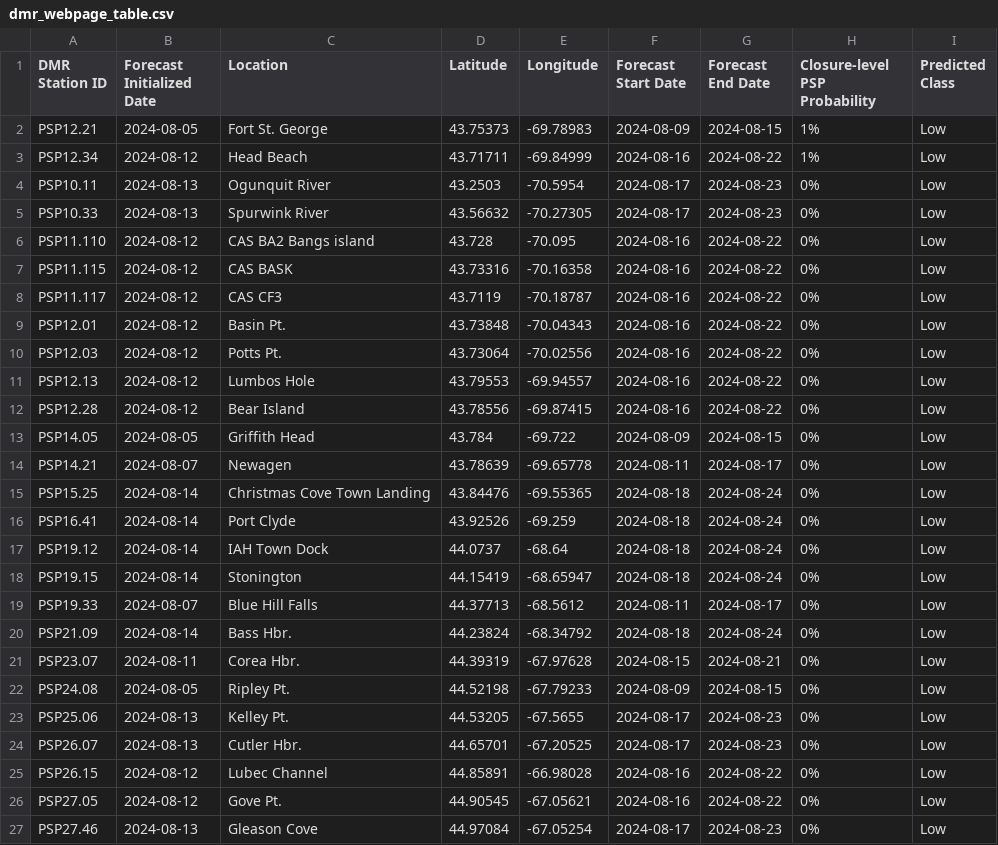
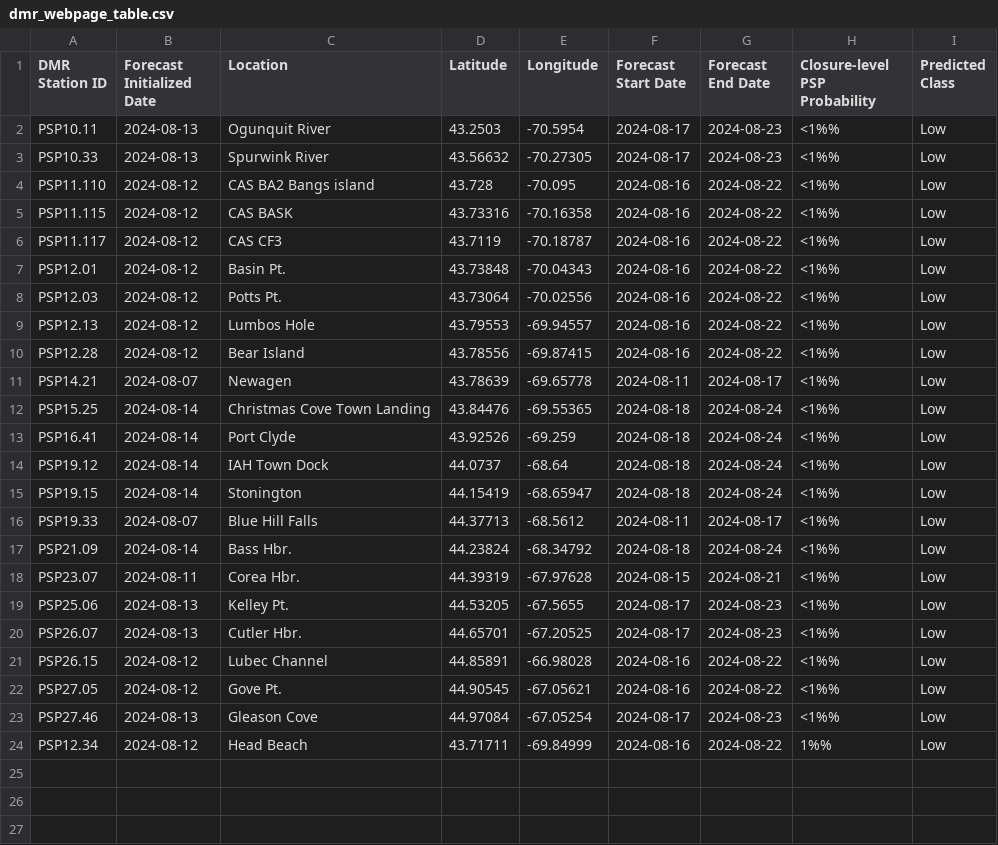
Before and after one commit to BigelowLab/pspforecast, a CSV file: inst/forecastdb/dmr_webpage_table.csv, drawn as a sheet.

```diff
--- a/inst/forecastdb/dmr_webpage_table.csv
+++ b/inst/forecastdb/dmr_webpage_table.csv
@@ -1,27 +1,24 @@
 DMR Station ID,Forecast Initialized Date,Location,Latitude,Longitude,Forecast Start Date,Forecast End Date,Closure-level PSP Probability,Predicted Class
-PSP12.21,2024-08-05,Fort St. George,43.75373,-69.78983,2024-08-09,2024-08-15,1%,Low
-PSP12.34,2024-08-12,Head Beach,43.71711,-69.84999,2024-08-16,2024-08-22,1%,Low
-PSP10.11,2024-08-13,Ogunquit River,43.2503,-70.5954,2024-08-17,2024-08-23,0%,Low
-PSP10.33,2024-08-13,Spurwink River,43.56632,-70.27305,2024-08-17,2024-08-23,0%,Low
-PSP11.110,2024-08-12,CAS BA2 Bangs island,43.728,-70.095,2024-08-16,2024-08-22,0%,Low
-PSP11.115,2024-08-12,CAS BASK,43.73316,-70.16358,2024-08-16,2024-08-22,0%,Low
-PSP11.117,2024-08-12,CAS CF3,43.7119,-70.18787,2024-08-16,2024-08-22,0%,Low
-PSP12.01,2024-08-12,Basin Pt.,43.73848,-70.04343,2024-08-16,2024-08-22,0%,Low
-PSP12.03,2024-08-12,Potts Pt.,43.73064,-70.02556,2024-08-16,2024-08-22,0%,Low
-PSP12.13,2024-08-12,Lumbos Hole,43.79553,-69.94557,2024-08-16,2024-08-22,0%,Low
-PSP12.28,2024-08-12,Bear Island,43.78556,-69.87415,2024-08-16,2024-08-22,0%,Low
-PSP14.05,2024-08-05,Griffith Head,43.784,-69.722,2024-08-09,2024-08-15,0%,Low
-PSP14.21,2024-08-07,Newagen,43.78639,-69.65778,2024-08-11,2024-08-17,0%,Low
-PSP15.25,2024-08-14,Christmas Cove Town Landing,43.84476,-69.55365,2024-08-18,2024-08-24,0%,Low
-PSP16.41,2024-08-14,Port Clyde,43.92526,-69.259,2024-08-18,2024-08-24,0%,Low
-PSP19.12,2024-08-14,IAH Town Dock,44.0737,-68.64,2024-08-18,2024-08-24,0%,Low
-PSP19.15,2024-08-14,Stonington,44.15419,-68.65947,2024-08-18,2024-08-24,0%,Low
-PSP19.33,2024-08-07,Blue Hill Falls,44.37713,-68.5612,2024-08-11,2024-08-17,0%,Low
-PSP21.09,2024-08-14,Bass Hbr.,44.23824,-68.34792,2024-08-18,2024-08-24,0%,Low
-PSP23.07,2024-08-11,Corea Hbr.,44.39319,-67.97628,2024-08-15,2024-08-21,0%,Low
-PSP24.08,2024-08-05,Ripley Pt.,44.52198,-67.79233,2024-08-09,2024-08-15,0%,Low
-PSP25.06,2024-08-13,Kelley Pt.,44.53205,-67.5655,2024-08-17,2024-08-23,0%,Low
-PSP26.07,2024-08-13,Cutler Hbr.,44.65701,-67.20525,2024-08-17,2024-08-23,0%,Low
-PSP26.15,2024-08-12,Lubec Channel,44.85891,-66.98028,2024-08-16,2024-08-22,0%,Low
-PSP27.05,2024-08-12,Gove Pt.,44.90545,-67.05621,2024-08-16,2024-08-22,0%,Low
-PSP27.46,2024-08-13,Gleason Cove,44.97084,-67.05254,2024-08-17,2024-08-23,0%,Low
+PSP10.11,2024-08-13,Ogunquit River,43.2503,-70.5954,2024-08-17,2024-08-23,<1%%,Low
+PSP10.33,2024-08-13,Spurwink River,43.56632,-70.27305,2024-08-17,2024-08-23,<1%%,Low
+PSP11.110,2024-08-12,CAS BA2 Bangs island,43.728,-70.095,2024-08-16,2024-08-22,<1%%,Low
+PSP11.115,2024-08-12,CAS BASK,43.73316,-70.16358,2024-08-16,2024-08-22,<1%%,Low
+PSP11.117,2024-08-12,CAS CF3,43.7119,-70.18787,2024-08-16,2024-08-22,<1%%,Low
+PSP12.01,2024-08-12,Basin Pt.,43.73848,-70.04343,2024-08-16,2024-08-22,<1%%,Low
+PSP12.03,2024-08-12,Potts Pt.,43.73064,-70.02556,2024-08-16,2024-08-22,<1%%,Low
+PSP12.13,2024-08-12,Lumbos Hole,43.79553,-69.94557,2024-08-16,2024-08-22,<1%%,Low
+PSP12.28,2024-08-12,Bear Island,43.78556,-69.87415,2024-08-16,2024-08-22,<1%%,Low
+PSP14.21,2024-08-07,Newagen,43.78639,-69.65778,2024-08-11,2024-08-17,<1%%,Low
+PSP15.25,2024-08-14,Christmas Cove Town Landing,43.84476,-69.55365,2024-08-18,2024-08-24,<1%%,Low
+PSP16.41,2024-08-14,Port Clyde,43.92526,-69.259,2024-08-18,2024-08-24,<1%%,Low
+PSP19.12,2024-08-14,IAH Town Dock,44.0737,-68.64,2024-08-18,2024-08-24,<1%%,Low
+PSP19.15,2024-08-14,Stonington,44.15419,-68.65947,2024-08-18,2024-08-24,<1%%,Low
+PSP19.33,2024-08-07,Blue Hill Falls,44.37713,-68.5612,2024-08-11,2024-08-17,<1%%,Low
+PSP21.09,2024-08-14,Bass Hbr.,44.23824,-68.34792,2024-08-18,2024-08-24,<1%%,Low
+PSP23.07,2024-08-11,Corea Hbr.,44.39319,-67.97628,2024-08-15,2024-08-21,<1%%,Low
+PSP25.06,2024-08-13,Kelley Pt.,44.53205,-67.5655,2024-08-17,2024-08-23,<1%%,Low
+PSP26.07,2024-08-13,Cutler Hbr.,44.65701,-67.20525,2024-08-17,2024-08-23,<1%%,Low
+PSP26.15,2024-08-12,Lubec Channel,44.85891,-66.98028,2024-08-16,2024-08-22,<1%%,Low
+PSP27.05,2024-08-12,Gove Pt.,44.90545,-67.05621,2024-08-16,2024-08-22,<1%%,Low
+PSP27.46,2024-08-13,Gleason Cove,44.97084,-67.05254,2024-08-17,2024-08-23,<1%%,Low
+PSP12.34,2024-08-12,Head Beach,43.71711,-69.84999,2024-08-16,2024-08-22,1%%,Low
```
Also changed, not shown: inst/forecastdb/current_forecast.csv, 4 other files.
